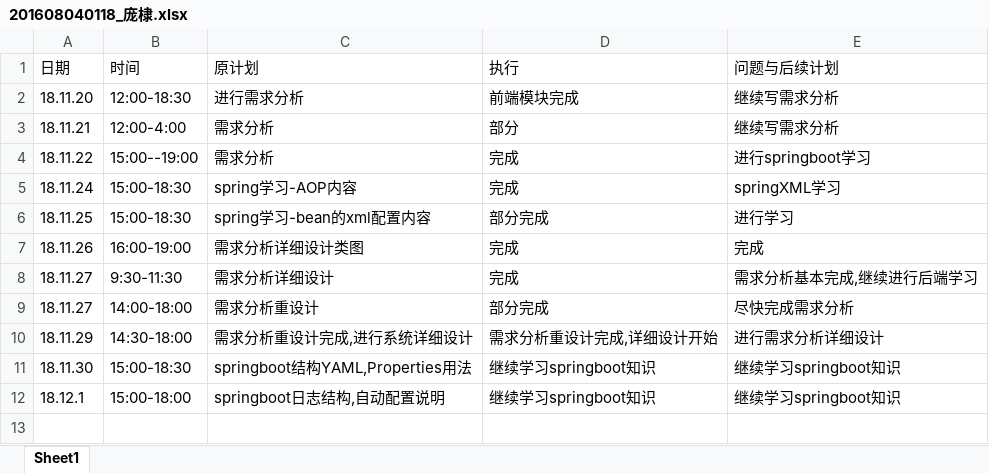
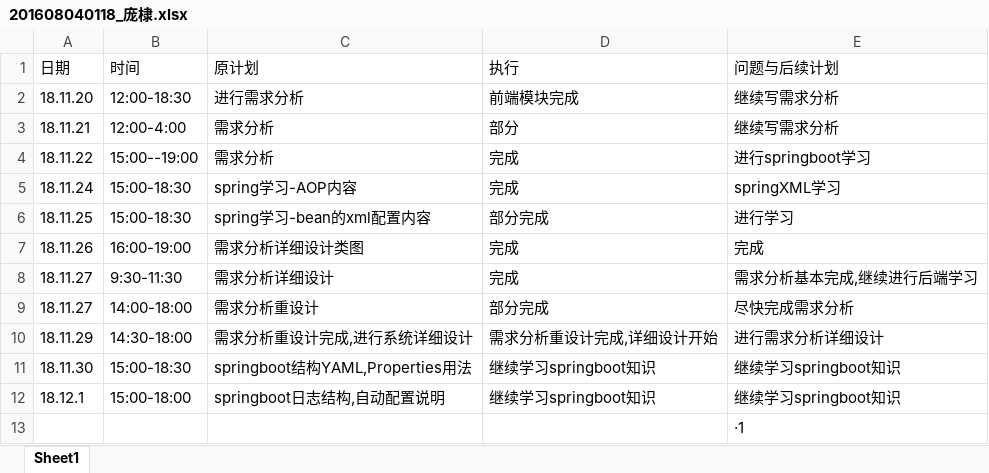
Before and after one commit to TrainingProect/CreditPro, an Excel workbook: log/201608040118_庞棣.xlsx, sheet Sheet1, drawn as a sheet; values as stored, in another font and other column widths than the file's, no borders; the diff names each change by its address in the sheet, - before the commit and + after, or states it on an @@ line.

Commit message:
哈哈哈

```diff
--- a/log/201608040118_庞棣.xlsx (sheet Sheet1)
+++ b/log/201608040118_庞棣.xlsx (sheet Sheet1)
+row 13:  |  |  |  | ·1
```
